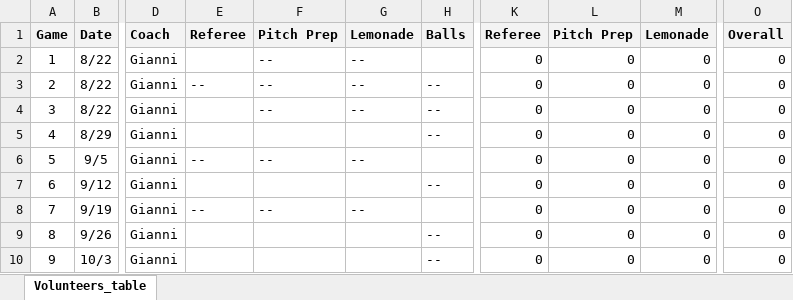
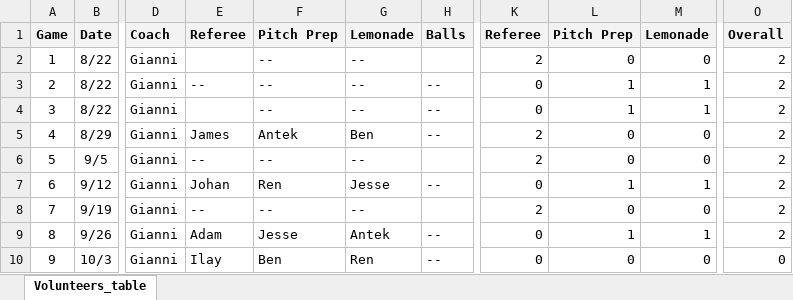
Before and after one commit to sifo-12/rkavic, an Excel workbook: JO11-1/JO11-1_Volunteers.xlsx, sheet Volunteers_table, drawn as a sheet; only a part is shown, gaps mark what is left out; values as stored, in another font and other column widths than the file's, no borders; charts and pictures not drawn; the diff names each change by its address in the sheet, - before the commit and + after, or states it on an @@ line.

```diff
--- a/JO11-1/JO11-1_Volunteers.xlsx (sheet Volunteers_table)
+++ b/JO11-1/JO11-1_Volunteers.xlsx (sheet Volunteers_table)
-K2: 0
+K2: 2
-O2:O9: 0
+O2:O9: 2
-L3:L4: 0
+L3:L4: 1
-M3:M4: 0
+M3:M4: 1
-E5: (empty)
+E5: James
-F5: (empty)
+F5: Antek
-G5: (empty)
+G5: Ben
-K5:K6: 0
+K5:K6: 2
-E7: (empty)
+E7: Johan
-F7: (empty)
+F7: Ren
-G7: (empty)
+G7: Jesse
-L7: 0
+L7: 1
-M7: 0
+M7: 1
-K8: 0
+K8: 2
-E9: (empty)
+E9: Adam
-F9: (empty)
+F9: Jesse
-G9: (empty)
+G9: Antek
-L9: 0
+L9: 1
-M9: 0
+M9: 1
-E10: (empty)
+E10: Ilay
-F10: (empty)
+F10: Ben
-G10: (empty)
+G10: Ren
```
Also changed, not shown: charts or pictures, JO11-1/JO11-1_matchesDB.xlsx.
